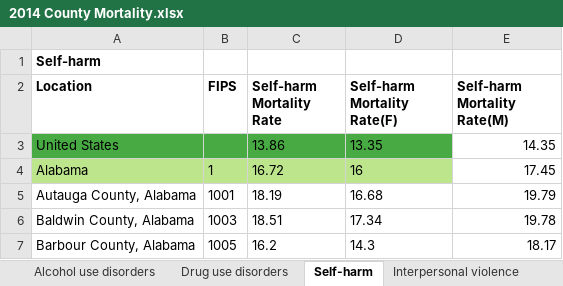
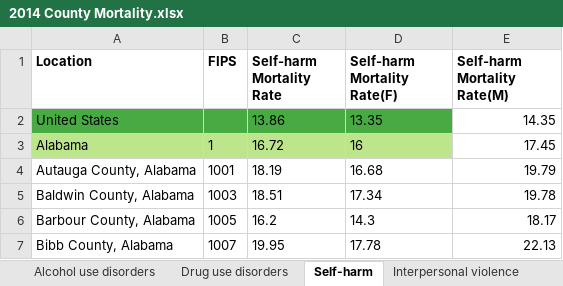
Before and after one commit to tessabanum/Team2_project1, an Excel workbook: Resources/2014 County Mortality.xlsx, sheet Self-harm, drawn as a sheet; only a part is shown; the shorter side is filled out with more unchanged rows; values as stored, in another font and other column widths than the file's, no borders; the diff names each change by its address in the sheet, - before the commit and + after, or states it on an @@ line.

```diff
--- a/Resources/2014 County Mortality.xlsx (sheet Self-harm)
+++ b/Resources/2014 County Mortality.xlsx (sheet Self-harm)
-row 1: Self-harm
```
Also changed, not shown: sheet Interpersonal violence, sheet Drug use disorders, sheet Alcohol use disorders, 5 other files.
